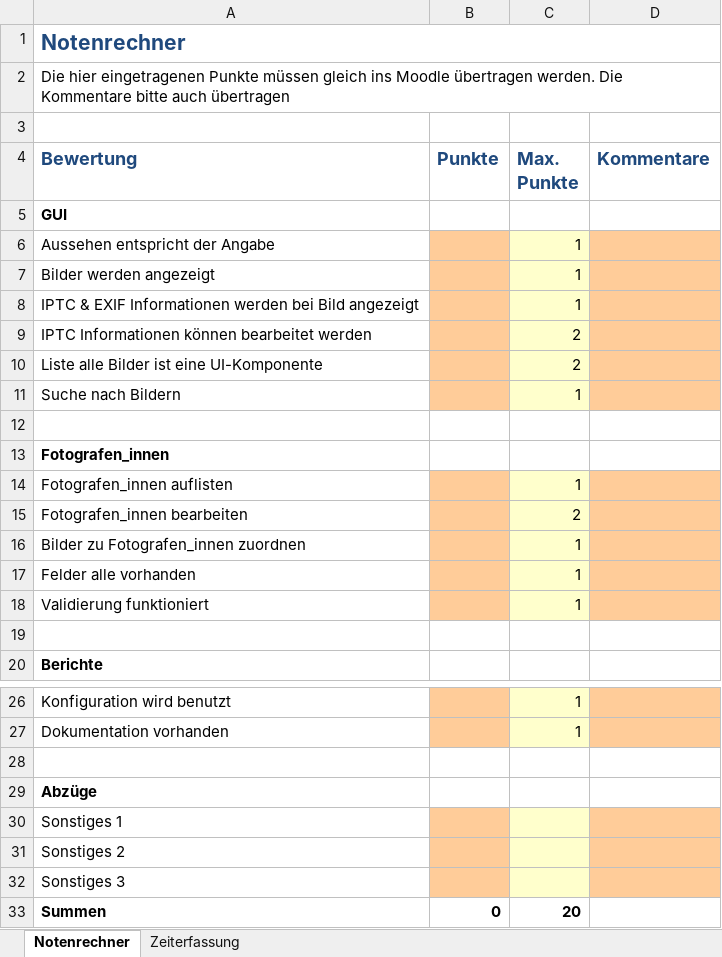
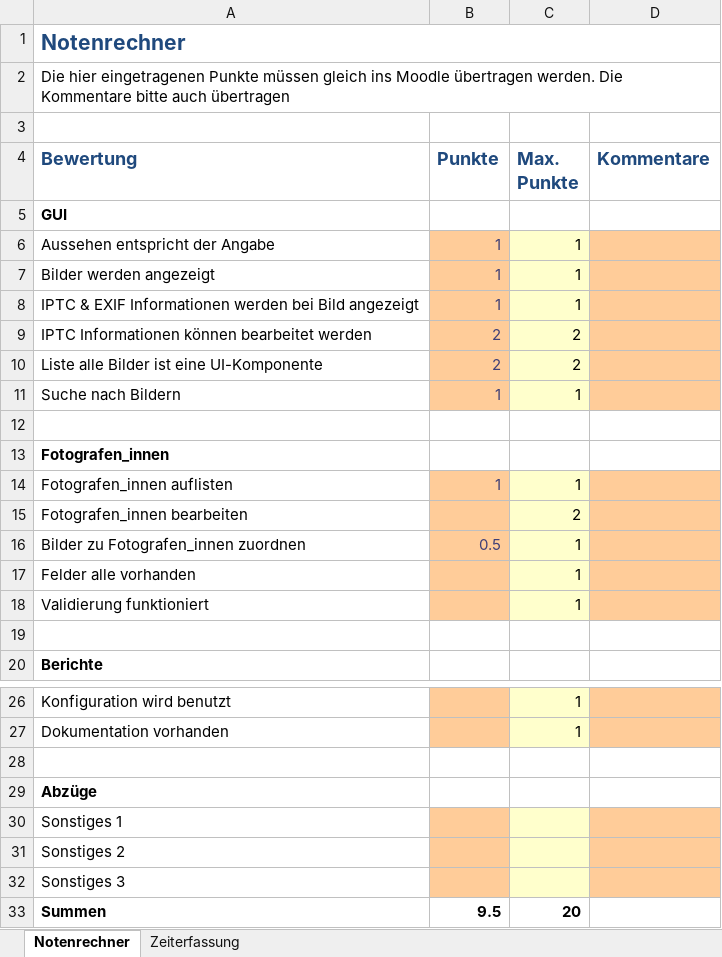
Before and after one commit to Iba95/picdb, an Excel workbook: Notenrechner Codereview SWE 2.xlsx, sheet Notenrechner, drawn as a sheet; only a part is shown, gaps mark what is left out; values as stored, in another font and other column widths than the file's, no borders; the diff names each change by its address in the sheet, - before the commit and + after, or states it on an @@ line.

```diff
--- a/Notenrechner Codereview SWE 2.xlsx (sheet Notenrechner)
+++ b/Notenrechner Codereview SWE 2.xlsx (sheet Notenrechner)
-B6:B8 (Punkte): (empty)
+B6:B8 (Punkte): 1
-B9:B10 (Punkte): (empty)
+B9:B10 (Punkte): 2
-B11 (Punkte): (empty)
+B11 (Punkte): 1
-B14 (Punkte): (empty)
+B14 (Punkte): 1
-B16 (Punkte): (empty)
+B16 (Punkte): 0.5
-B33 (Punkte): 0
+B33 (Punkte): 9.5
```
Also changed, not shown: charts or pictures, 35 other files.
